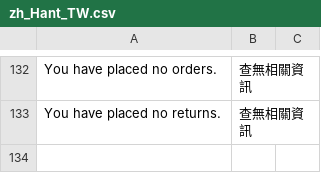
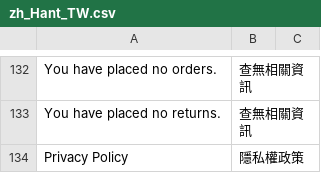
Before and after one commit to congvt305/staging-twap, a CSV file: app/design/frontend/AmorePacific/sulwhasoo/i18n/zh_Hant_TW.csv, drawn as a sheet; only a part is shown, gaps mark what is left out.

Commit message:
Remove Terms and condiftion, Add Privacy policy & translation from Footer links

```diff
--- a/app/design/frontend/AmorePacific/sulwhasoo/i18n/zh_Hant_TW.csv
+++ b/app/design/frontend/AmorePacific/sulwhasoo/i18n/zh_Hant_TW.csv
@@ -134 +134,2 @@
 "You have placed no returns.","查無相關資訊"
+"Privacy Policy","隱私權政策"
```
Also changed, not shown: 1 other file.
